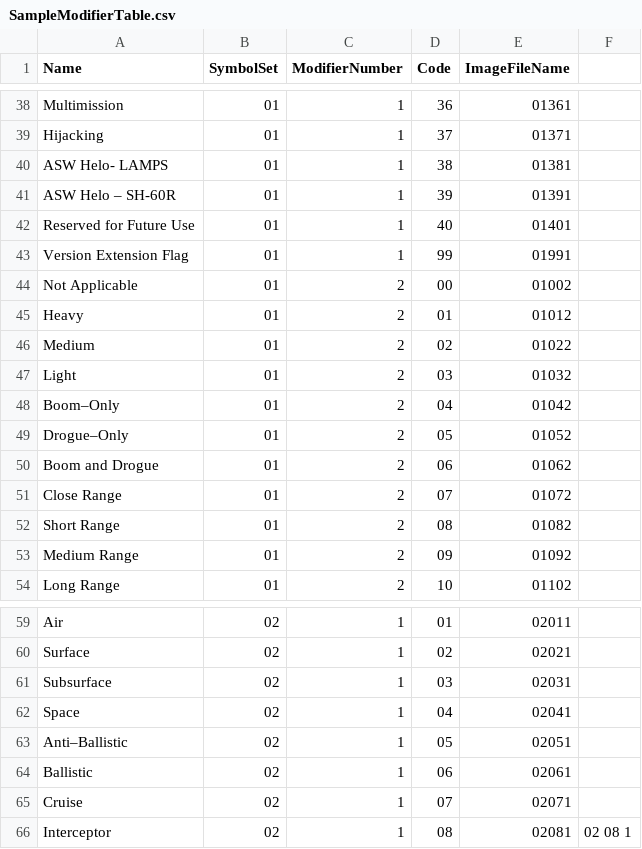
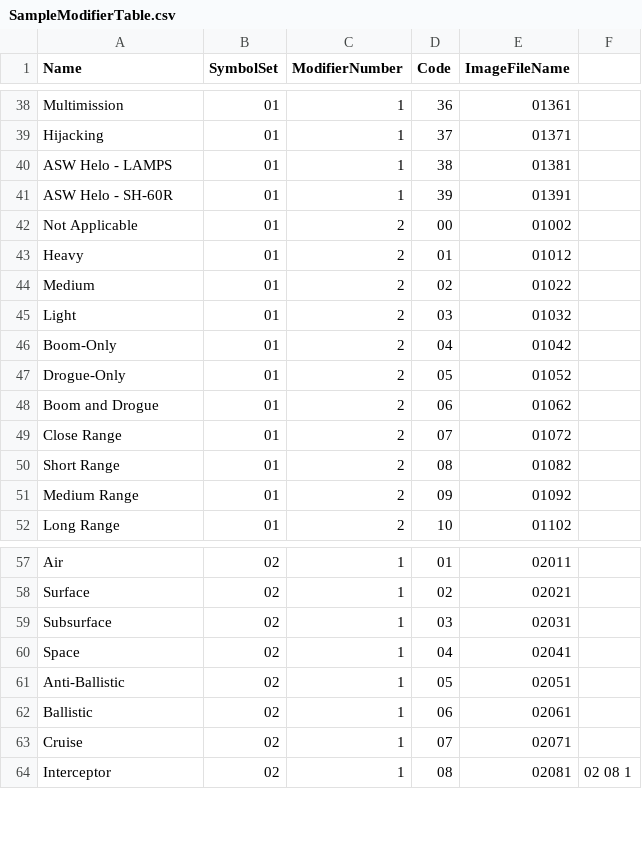
Before and after one commit to csmoore/MyMiscellanea, a CSV file: CSharp/Testing2525D/Library2525D/Data/SampleModifierTable.csv, drawn as a sheet; only a part is shown, gaps mark what is left out; removed rows and columns are numbered as before the commit, all else as after; the diff names each change by its address in the sheet, - before the commit and + after, or states it on an @@ line.

Commit message:
Fixes, added modifiers

```diff
--- a/CSharp/Testing2525D/Library2525D/Data/SampleModifierTable.csv
+++ b/CSharp/Testing2525D/Library2525D/Data/SampleModifierTable.csv
-A40 (Name): ASW Helo- LAMPS
+A40 (Name): ASW Helo - LAMPS
-A41 (Name): ASW Helo – SH-60R
+A41 (Name): ASW Helo - SH-60R
-row 42: Reserved for Future Use | 01 | 1 | 40 | 01401
-row 43: Version Extension Flag | 01 | 1 | 99 | 01991
-A46 (Name): Boom–Only
+A46 (Name): Boom-Only
-A47 (Name): Drogue–Only
+A47 (Name): Drogue-Only
-A61 (Name): Anti–Ballistic
+A61 (Name): Anti-Ballistic
```
Also changed, not shown: CSharp/Testing2525D/Library2525D/Data/SampleEntityTable.csv, 7 other files.
